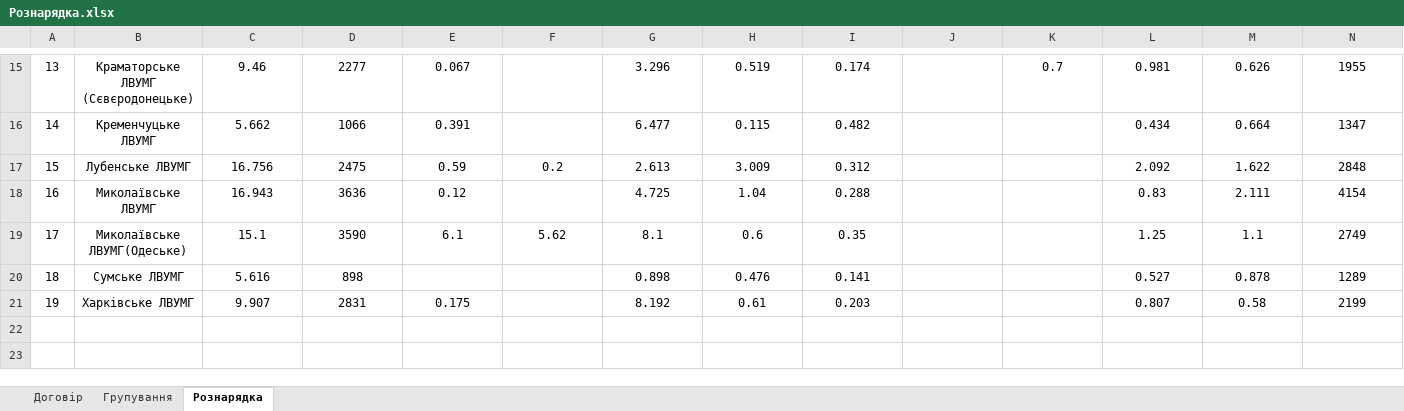
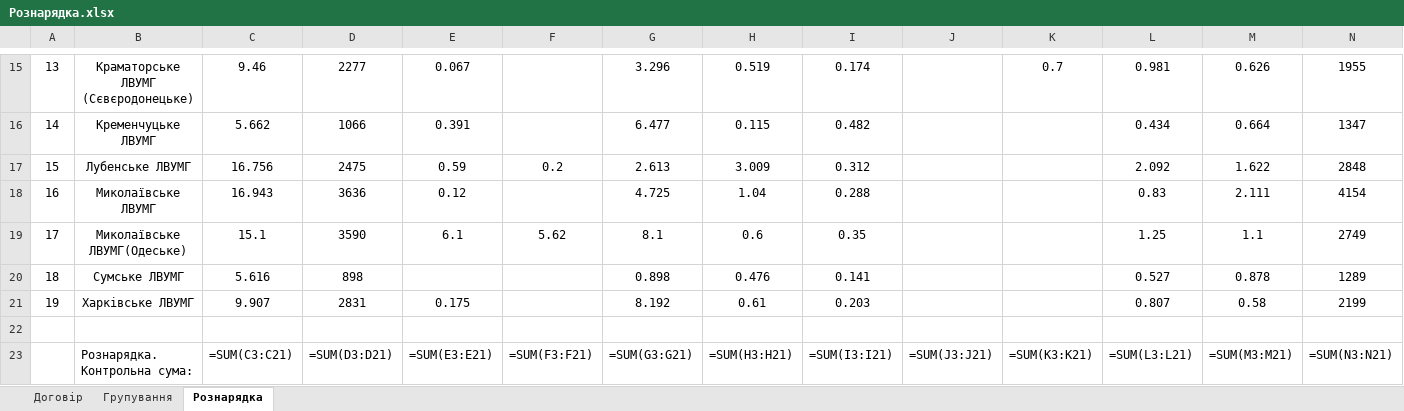
Before and after one commit to DmytroShtanhei/auto_equip_distribution, an Excel workbook: Рознарядка.xlsx, sheet Рознарядка, drawn as a sheet; only a part is shown, gaps mark what is left out; values as stored, in another font and other column widths than the file's, no borders; formulas without a stored value are shown as written; rows hold the shown columns only; the diff names each change by its address in the sheet, - before the commit and + after, or states it on an @@ line.

```diff
--- a/Рознарядка.xlsx (sheet Рознарядка)
+++ b/Рознарядка.xlsx (sheet Рознарядка)
+row 22: (empty)
+row 23:  | Рознарядка. Контрольна сума: | =SUM(C3:C21) | =SUM(D3:D21) | =SUM(E3:E21) | =SUM(F3:F21) | =SUM(G3:G21) | =SUM(H3:H21) | =SUM(I3:I21) | =SUM(J3:J21) | =SUM(K3:K21) | =SUM(L3:L21) | =SUM(M3:M21) | =SUM(N3:N21)
```
Also changed, not shown: 2 other files.
